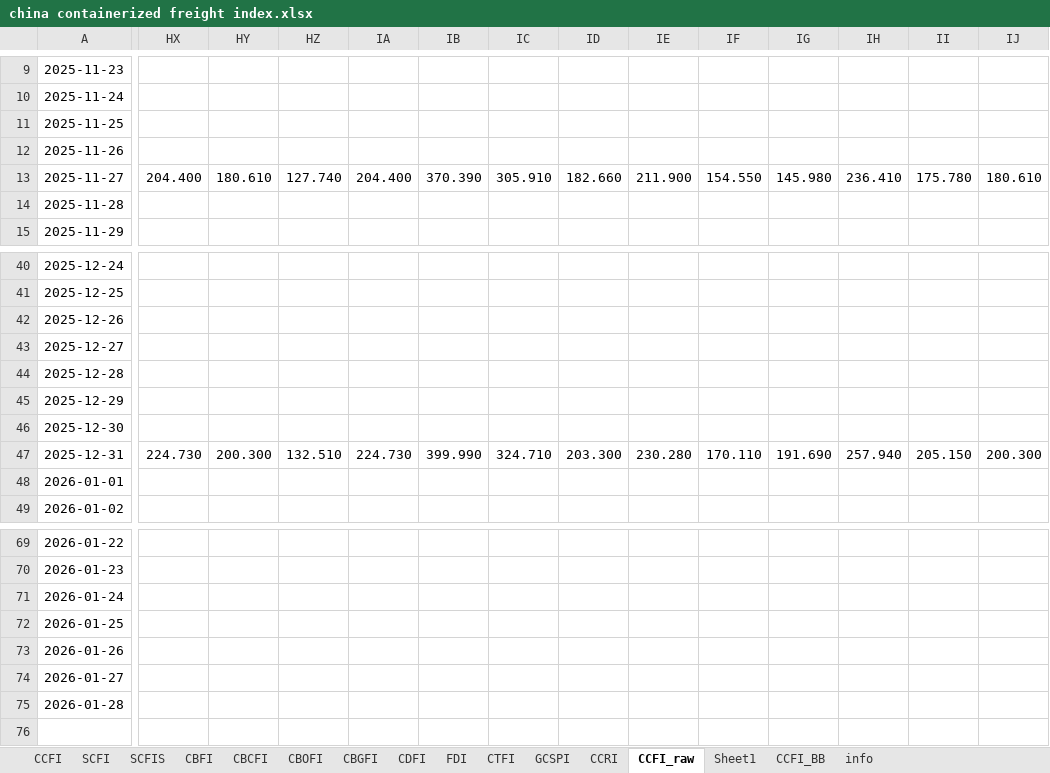
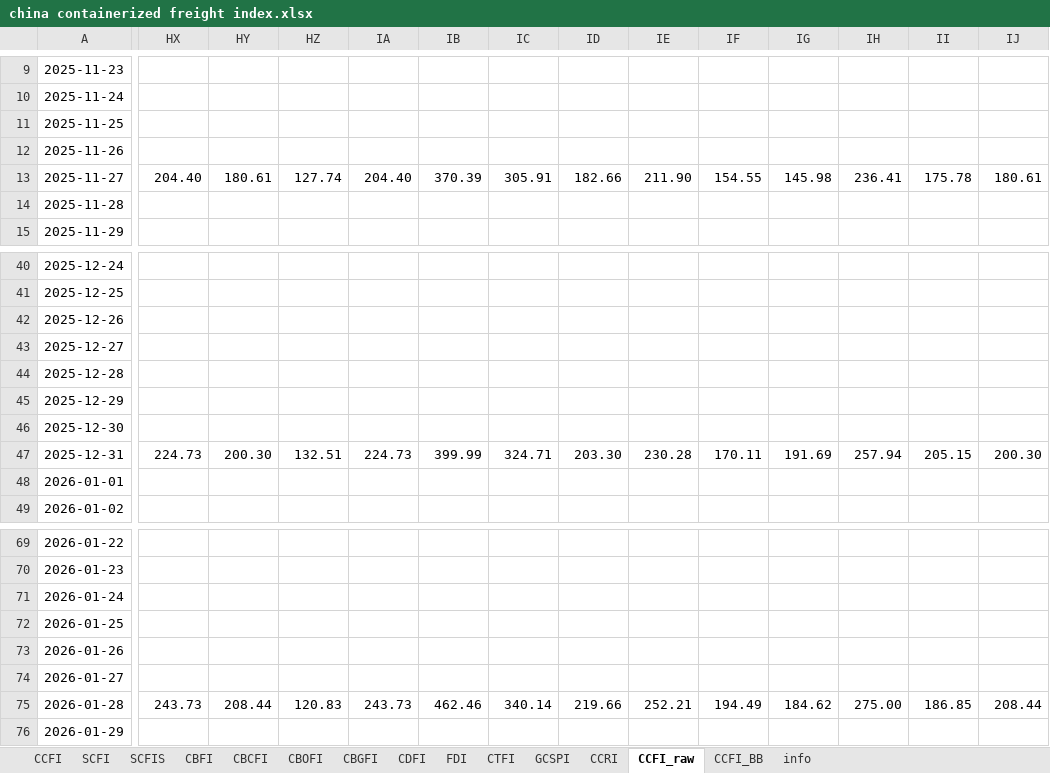
Before and after one commit to Tommylee1013/AlternativeData, an Excel workbook: data/freight/china containerized freight index.xlsx, sheet CCFI_raw, drawn as a sheet; only a part is shown, gaps mark what is left out; values as stored, in another font and other column widths than the file's, no borders; removed rows and columns are numbered as before the commit, all else as after; rows hold the shown columns only; the diff covers the shown part only; the diff names each change by its address in the sheet, - before the commit and + after, or states it on an @@ line.

```diff
--- a/data/freight/china containerized freight index.xlsx (sheet CCFI_raw)
+++ b/data/freight/china containerized freight index.xlsx (sheet CCFI_raw)
-sheet tab: Sheet1
-row 13: 2025-11-27 | 204.400 | 180.610 | 127.740 | 204.400 | 370.390 | 305.910 | 182.660 | 211.900 | 154.550 | 145.980 | 236.410 | 175.780 | 180.610
+row 13: 2025-11-27 | 204.40 | 180.61 | 127.74 | 204.40 | 370.39 | 305.91 | 182.66 | 211.90 | 154.55 | 145.98 | 236.41 | 175.78 | 180.61
-HX47: 224.730
+HX47: 224.73
-HY47: 200.300
+HY47: 200.30
-HZ47: 132.510
+HZ47: 132.51
-IA47: 224.730
+IA47: 224.73
-IB47: 399.990
+IB47: 399.99
-IC47: 324.710
+IC47: 324.71
-ID47: 203.300
+ID47: 203.30
-IE47: 230.280
+IE47: 230.28
-IF47: 170.110
+IF47: 170.11
-IG47: 191.690
+IG47: 191.69
-IH47: 257.940
+IH47: 257.94
-II47: 205.150
+II47: 205.15
-IJ47: 200.300
+IJ47: 200.30
-HX75: (empty)
+HX75: 243.73
-HY75: (empty)
+HY75: 208.44
-HZ75: (empty)
+HZ75: 120.83
-IA75: (empty)
+IA75: 243.73
-IB75: (empty)
+IB75: 462.46
-IC75: (empty)
+IC75: 340.14
-ID75: (empty)
+ID75: 219.66
-IE75: (empty)
+IE75: 252.21
-IF75: (empty)
+IF75: 194.49
-IG75: (empty)
+IG75: 184.62
-IH75: (empty)
+IH75: 275.00
-II75: (empty)
+II75: 186.85
-IJ75: (empty)
+IJ75: 208.44
+row 76: 2026-01-29
```
Also changed, not shown: 97 edited cells elsewhere in this sheet, sheet CCRI, data/commodity/AAA Gasoline.xlsx, data/commodity/EIA Weekly Supply Estimation.xlsx, 5 other files.
